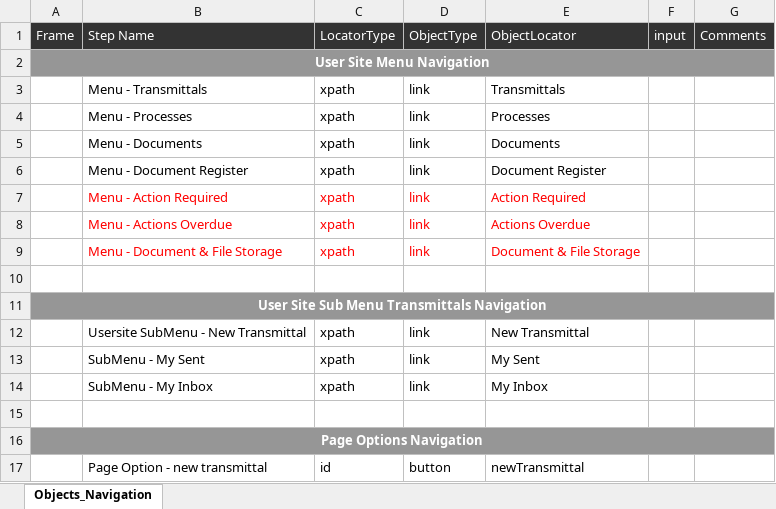
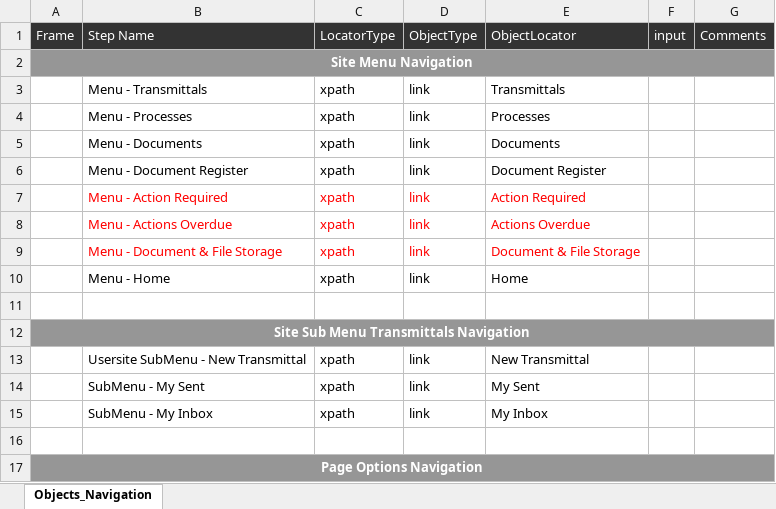
Before and after one commit to Shaikin/Excelens_Auto, an Excel workbook: Excelens_Trunk/src/com/proj/objectRepository/ObjectsFile_Navigation.xlsx, sheet Objects_Navigation, drawn as a sheet; only a part is shown; the shorter side is filled out with more unchanged rows; values as stored, in another font and other column widths than the file's, no borders; addresses are those after the commit; the diff names each change by its address in the sheet, - before the commit and + after, or states it on an @@ line.

```diff
--- a/Excelens_Trunk/src/com/proj/objectRepository/ObjectsFile_Navigation.xlsx (sheet Objects_Navigation)
+++ b/Excelens_Trunk/src/com/proj/objectRepository/ObjectsFile_Navigation.xlsx (sheet Objects_Navigation)
-A2: User Site Menu Navigation
+A2: Site Menu Navigation
+row 10:  | Menu - Home | xpath | link | Home
-A12: User Site Sub Menu Transmittals Navigation
+A12: Site Sub Menu Transmittals Navigation
```
Also changed, not shown: Excelens_Trunk/src/com/proj/objectRepository/ObjectsFile_CorporateLens.xlsx.
